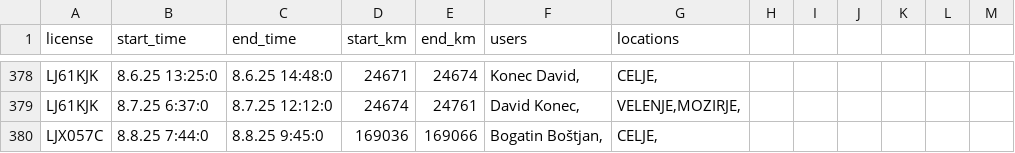
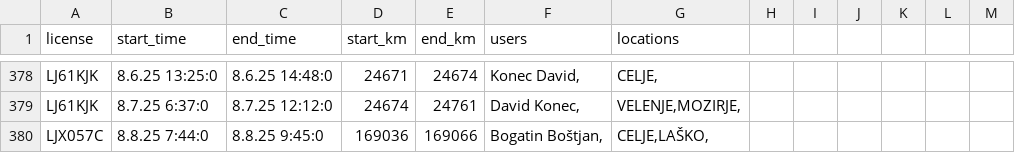
Before and after one commit to SRP-B/pot-dat, a CSV file: active_car.csv, drawn as a sheet; only a part is shown, gaps mark what is left out.

Commit message:
EditAppv12

```diff
--- a/active_car.csv
+++ b/active_car.csv
@@ -379,2 +379,2 @@ LJ61KJK;8.6.25 13:25:0;8.6.25 14:48:0;24671;24674;"Konec David,";"CELJE,"
 LJ61KJK;8.7.25 6:37:0;8.7.25 12:12:0;24674;24761;"David Konec,";"VELENJE,MOZIRJE,"
-LJX057C;8.8.25 7:44:0;8.8.25 9:45:0;169036;169066;"Bogatin Boštjan,";"CELJE,"
+LJX057C;8.8.25 7:44:0;8.8.25 9:45:0;169036;169066;"Bogatin Boštjan,";"CELJE,LAŠKO,"
```
